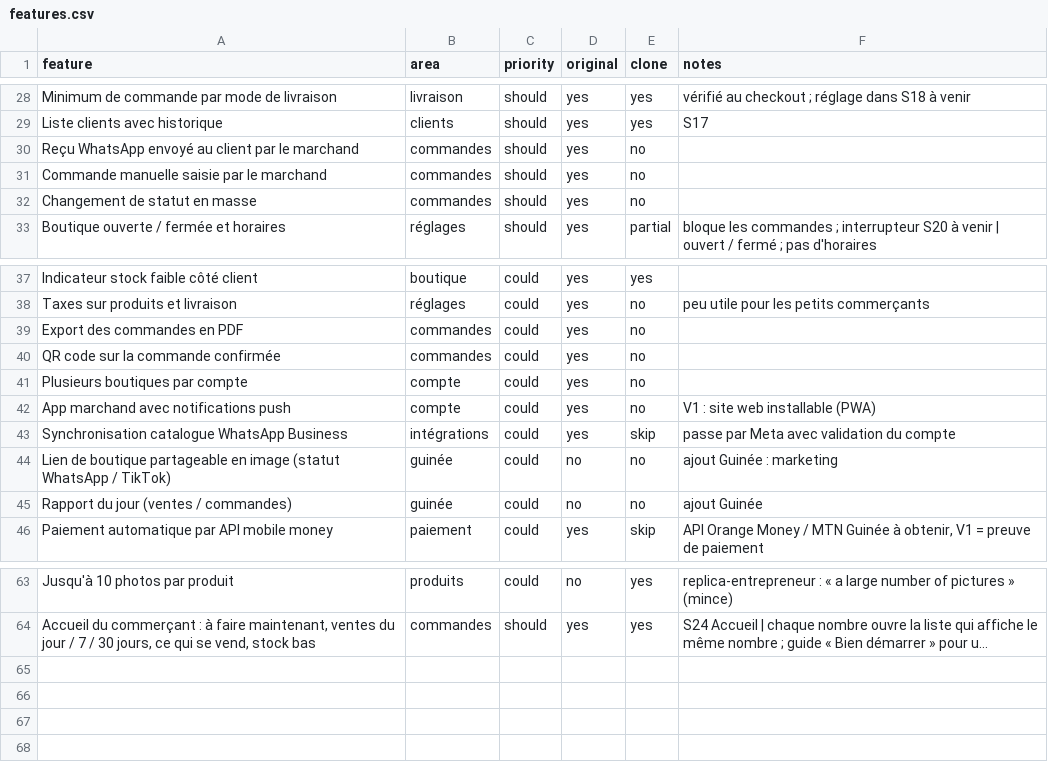
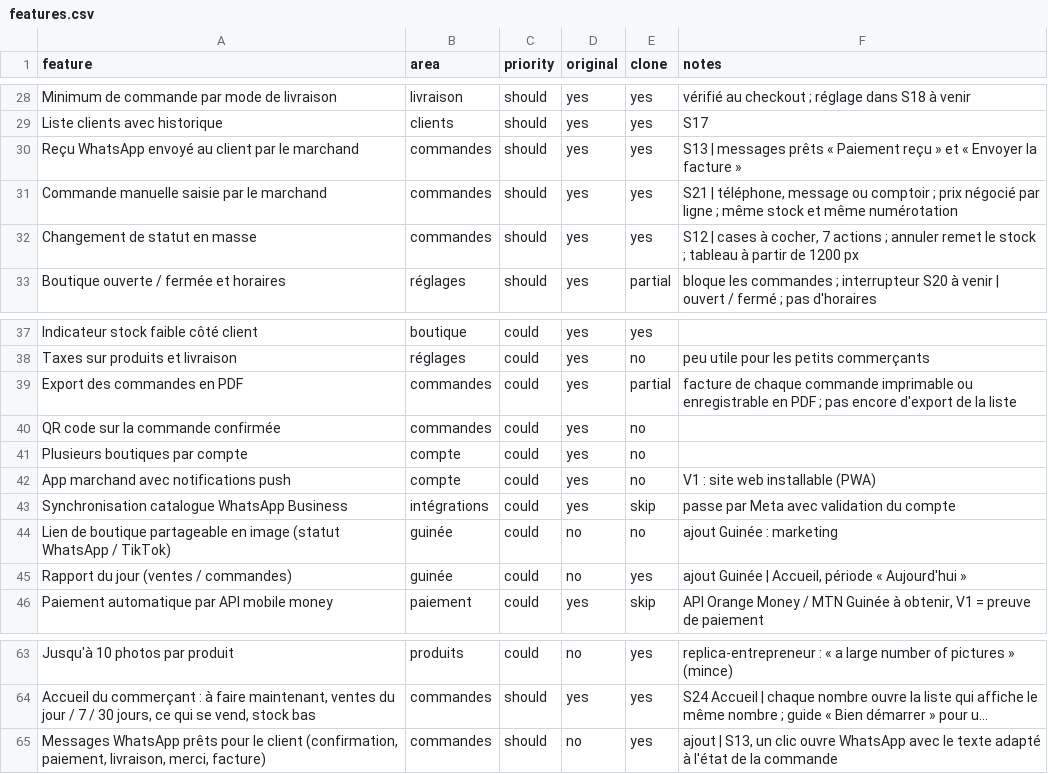
Before and after one commit to MohameBalde/Replica, a CSV file: replica/features.csv, drawn as a sheet; only a part is shown, gaps mark what is left out; long unchanged cells end in …; the diff names each change by its address in the sheet, - before the commit and + after, or states it on an @@ line.

```diff
--- a/replica/features.csv
+++ b/replica/features.csv
-E30:E32 (clone): no
+E30:E32 (clone): yes
-F30 (notes): (empty)
+F30 (notes): S13 | messages prêts « Paiement reçu » et « Envoyer la facture »
-F31 (notes): (empty)
+F31 (notes): S21 | téléphone, message ou comptoir ; prix négocié par ligne ; même stock et même numérotation
-F32 (notes): (empty)
+F32 (notes): S12 | cases à cocher, 7 actions ; annuler remet le stock ; tableau à partir de 1200 px
-E39 (clone): no
+E39 (clone): partial
-F39 (notes): (empty)
+F39 (notes): facture de chaque commande imprimable ou enregistrable en PDF ; pas encore d'export de la liste
-E45 (clone): no
+E45 (clone): yes
-F45 (notes): ajout Guinée
+F45 (notes): ajout Guinée | Accueil, période « Aujourd'hui »
+row 65: Messages WhatsApp prêts pour le client (confirmation, paiement, livraison, merci, facture) | commandes | should | no | yes | ajout | S13, un clic ouvre WhatsApp avec le texte adapté à l'état de la commande
```
Also changed, not shown: 20 other files.
